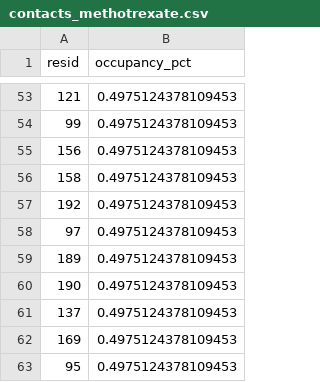
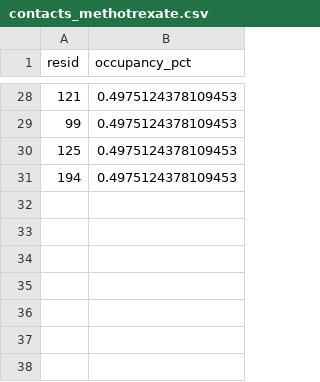
Before and after one commit to RyoungJKT/genetropica-v2, a CSV file: data/md_simulation/comparison/contacts_methotrexate.csv, drawn as a sheet; only a part is shown, gaps mark what is left out; the diff covers the shown part only.

```diff
--- a/data/md_simulation/comparison/contacts_methotrexate.csv
+++ b/data/md_simulation/comparison/contacts_methotrexate.csv
@@ -54,10 +29,3 @@ resid,occupancy_pct
 99,0.4975124378109453
-156,0.4975124378109453
-158,0.4975124378109453
-192,0.4975124378109453
-97,0.4975124378109453
-189,0.4975124378109453
-190,0.4975124378109453
-137,0.4975124378109453
-169,0.4975124378109453
-95,0.4975124378109453
+125,0.4975124378109453
+194,0.4975124378109453
```
Also changed, not shown: 4 added rows, 29 removed rows and 8 edited cells elsewhere in this file, data/md_simulation/comparison/comparison_summary.csv, data/md_simulation/comparison/contacts_dasabuvir.csv, 17 other files.
